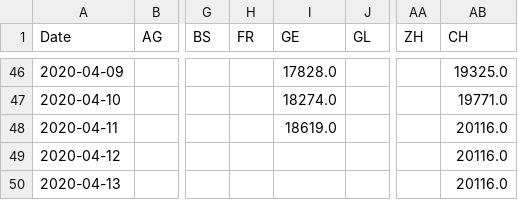
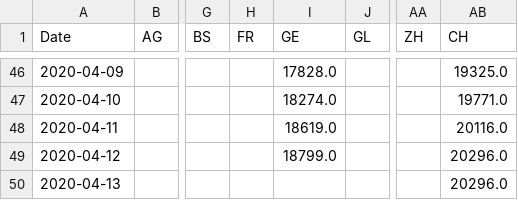
Before and after one commit to imsodin/covid19-cases-switzerland, a CSV file: covid19_tested_switzerland_openzh.csv, drawn as a sheet; only a part is shown, gaps mark what is left out; the diff names each change by its address in the sheet, - before the commit and + after, or states it on an @@ line.

```diff
--- a/covid19_tested_switzerland_openzh.csv
+++ b/covid19_tested_switzerland_openzh.csv
-I49 (GE): (empty)
+I49 (GE): 18799.0
-AB49:AB50 (CH): 20116.0
+AB49:AB50 (CH): 20296.0
```
Also changed, not shown: 4 other files.
